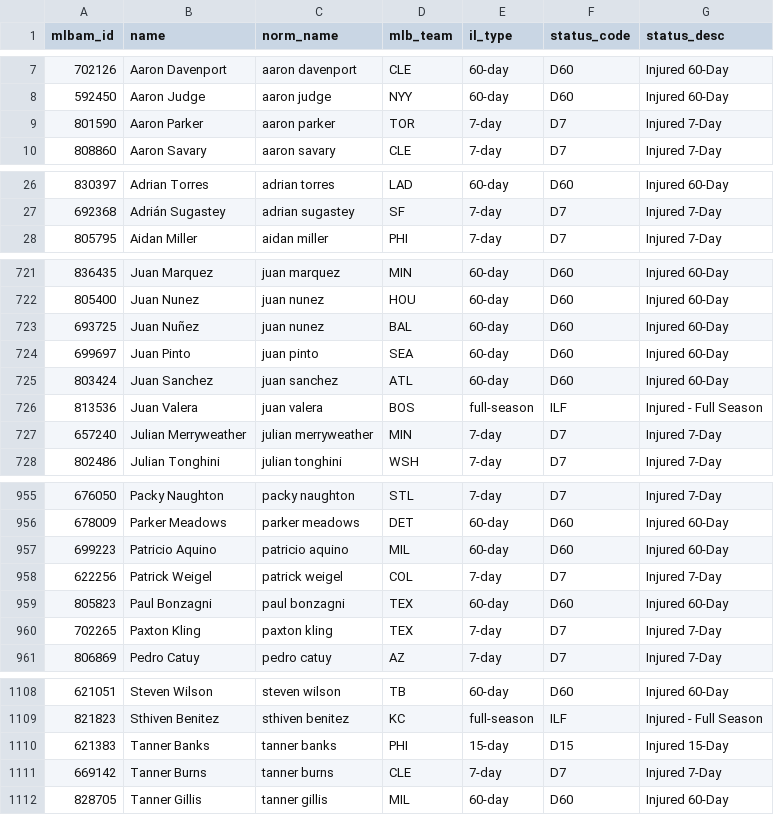
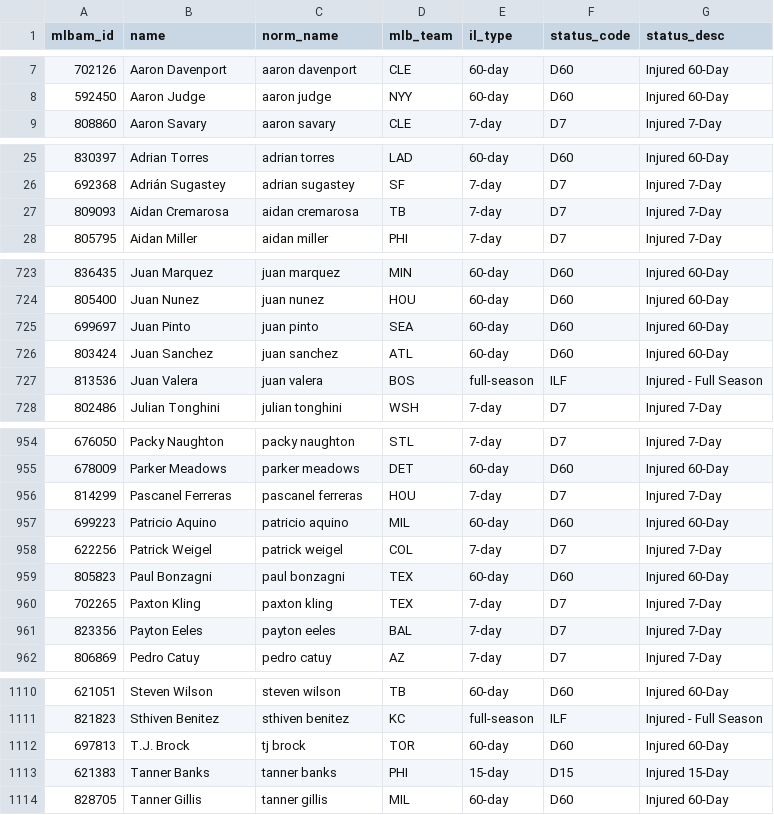
Before and after one commit to TheBigBadYeti/yardcocks-ratings, a CSV file: data/injuries/il_status.csv, drawn as a sheet; only a part is shown, gaps mark what is left out; the diff covers the shown part only.

```diff
--- a/data/injuries/il_status.csv
+++ b/data/injuries/il_status.csv
@@ -8,3 +8,2 @@ mlbam_id,name,norm_name,mlb_team,il_type,status_code,status_desc
 592450,Aaron Judge,aaron judge,NYY,60-day,D60,Injured 60-Day
-801590,Aaron Parker,aaron parker,TOR,7-day,D7,Injured 7-Day
 808860,Aaron Savary,aaron savary,CLE,7-day,D7,Injured 7-Day
@@ -27,2 +26,3 @@ mlbam_id,name,norm_name,mlb_team,il_type,status_code,status_desc
 692368,Adrián Sugastey,adrian sugastey,SF,7-day,D7,Injured 7-Day
+809093,Aidan Cremarosa,aidan cremarosa,TB,7-day,D7,Injured 7-Day
 805795,Aidan Miller,aidan miller,PHI,7-day,D7,Injured 7-Day
@@ -722,3 +724,2 @@ mlbam_id,name,norm_name,mlb_team,il_type,status_code,status_desc
 805400,Juan Nunez,juan nunez,HOU,60-day,D60,Injured 60-Day
-693725,Juan Nuñez,juan nunez,BAL,60-day,D60,Injured 60-Day
 699697,Juan Pinto,juan pinto,SEA,60-day,D60,Injured 60-Day
@@ -726,3 +727,2 @@ mlbam_id,name,norm_name,mlb_team,il_type,status_code,status_desc
 813536,Juan Valera,juan valera,BOS,full-season,ILF,Injured - Full Season
-657240,Julian Merryweather,julian merryweather,MIN,7-day,D7,Injured 7-Day
 802486,Julian Tonghini,julian tonghini,WSH,7-day,D7,Injured 7-Day
@@ -956,2 +955,3 @@ mlbam_id,name,norm_name,mlb_team,il_type,status_code,status_desc
 678009,Parker Meadows,parker meadows,DET,60-day,D60,Injured 60-Day
+814299,Pascanel Ferreras,pascanel ferreras,HOU,7-day,D7,Injured 7-Day
 699223,Patricio Aquino,patricio aquino,MIL,60-day,D60,Injured 60-Day
@@ -960,2 +960,3 @@ mlbam_id,name,norm_name,mlb_team,il_type,status_code,status_desc
 702265,Paxton Kling,paxton kling,TEX,7-day,D7,Injured 7-Day
+823356,Payton Eeles,payton eeles,BAL,7-day,D7,Injured 7-Day
 806869,Pedro Catuy,pedro catuy,AZ,7-day,D7,Injured 7-Day
@@ -1109,4 +1111,4 @@ mlbam_id,name,norm_name,mlb_team,il_type,status_code,status_desc
 821823,Sthiven Benitez,sthiven benitez,KC,full-season,ILF,Injured - Full Season
+697813,T.J. Brock,tj brock,TOR,60-day,D60,Injured 60-Day
 621383,Tanner Banks,tanner banks,PHI,15-day,D15,Injured 15-Day
-669142,Tanner Burns,tanner burns,CLE,7-day,D7,Injured 7-Day
 828705,Tanner Gillis,tanner gillis,MIL,60-day,D60,Injured 60-Day
```
Also changed, not shown: 10 added rows and 7 removed rows elsewhere in this file, data/injuries/returning.csv, data/recency/recent_fpg.csv, 2 other files.
